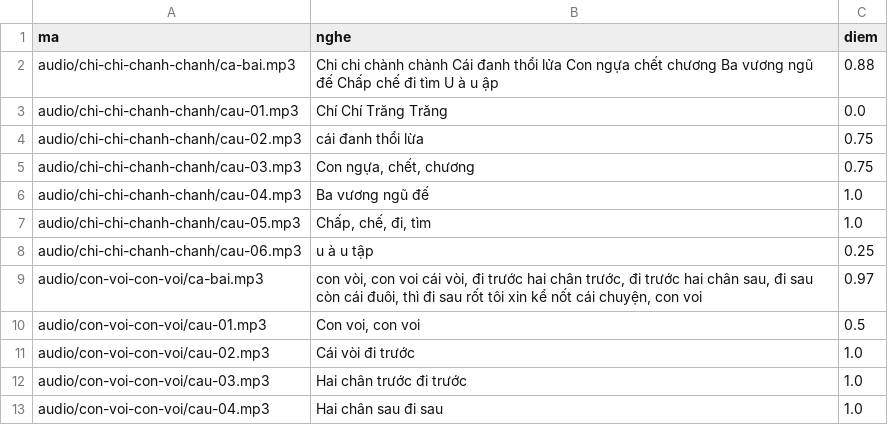
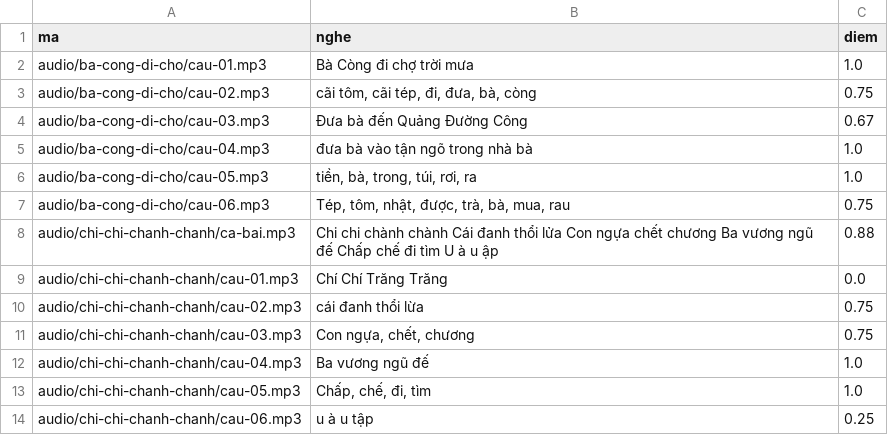
Before and after one commit to CVCEC/hatca, a TSV file: giong-ai/kiem-tra.tsv, drawn as a sheet; only a part is shown; the shorter side is filled out with more unchanged rows.

```diff
--- a/giong-ai/kiem-tra.tsv
+++ b/giong-ai/kiem-tra.tsv
@@ -1,2 +1,8 @@
 ma	nghe	diem
+audio/ba-cong-di-cho/cau-01.mp3	Bà Còng đi chợ trời mưa	1.0
+audio/ba-cong-di-cho/cau-02.mp3	cãi tôm, cãi tép, đi, đưa, bà, còng	0.75
+audio/ba-cong-di-cho/cau-03.mp3	Đưa bà đến Quảng Đường Công	0.67
+audio/ba-cong-di-cho/cau-04.mp3	đưa bà vào tận ngõ trong nhà bà	1.0
+audio/ba-cong-di-cho/cau-05.mp3	tiền, bà, trong, túi, rơi, ra	1.0
+audio/ba-cong-di-cho/cau-06.mp3	Tép, tôm, nhật, được, trà, bà, mua, rau	0.75
 audio/chi-chi-chanh-chanh/ca-bai.mp3	Chi chi chành chành Cái đanh thổi lửa Con ngựa chết chương Ba vương ngũ đế Chấp chế đi tìm U à u ập	0.88
```
Also changed, not shown: 8 other files.
